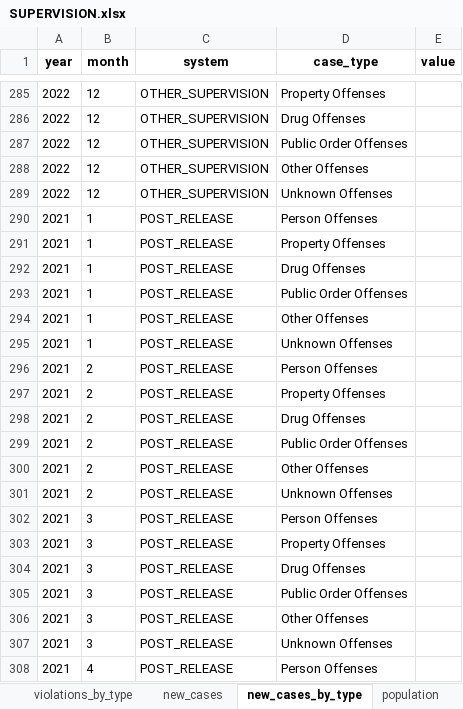
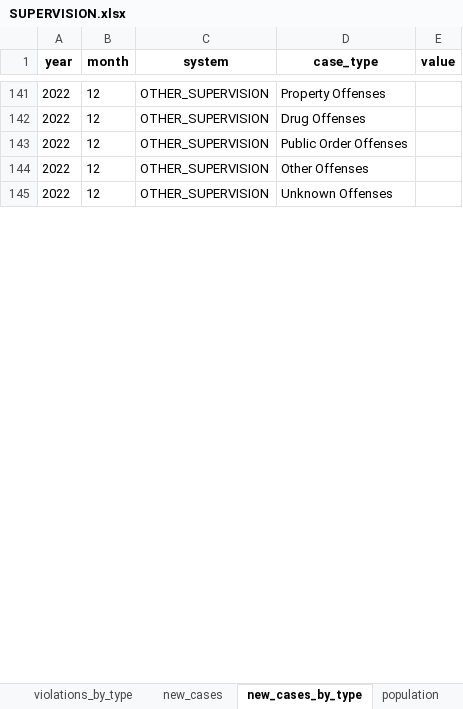
Before and after one commit to Recidiviz/justice-counts, an Excel workbook: publisher/public/assets/SUPERVISION.xlsx, sheet new_cases_by_type, drawn as a sheet; only a part is shown, gaps mark what is left out; values as stored, in another font and other column widths than the file's, no borders; removed rows and columns are numbered as before the commit, all else as after; the diff covers the shown part only; the diff names each change by its address in the sheet, - before the commit and + after, or states it on an @@ line.

Commit message:
remove dual_supervision and post_release subsystems

```diff
--- a/publisher/public/assets/SUPERVISION.xlsx (sheet new_cases_by_type)
+++ b/publisher/public/assets/SUPERVISION.xlsx (sheet new_cases_by_type)
-row 290: 2021 | 1 | POST_RELEASE | Person Offenses
-row 291: 2021 | 1 | POST_RELEASE | Property Offenses
-row 292: 2021 | 1 | POST_RELEASE | Drug Offenses
-row 293: 2021 | 1 | POST_RELEASE | Public Order Offenses
-row 294: 2021 | 1 | POST_RELEASE | Other Offenses
-row 295: 2021 | 1 | POST_RELEASE | Unknown Offenses
-row 296: 2021 | 2 | POST_RELEASE | Person Offenses
-row 297: 2021 | 2 | POST_RELEASE | Property Offenses
-row 298: 2021 | 2 | POST_RELEASE | Drug Offenses
-row 299: 2021 | 2 | POST_RELEASE | Public Order Offenses
-row 300: 2021 | 2 | POST_RELEASE | Other Offenses
-row 301: 2021 | 2 | POST_RELEASE | Unknown Offenses
-row 302: 2021 | 3 | POST_RELEASE | Person Offenses
-row 303: 2021 | 3 | POST_RELEASE | Property Offenses
-row 304: 2021 | 3 | POST_RELEASE | Drug Offenses
-row 305: 2021 | 3 | POST_RELEASE | Public Order Offenses
-row 306: 2021 | 3 | POST_RELEASE | Other Offenses
-row 307: 2021 | 3 | POST_RELEASE | Unknown Offenses
-row 308: 2021 | 4 | POST_RELEASE | Person Offenses
```
Also changed, not shown: 144 added rows, 269 removed rows and 144 moved rows elsewhere in this sheet, sheet population_by_race, sheet population_by_type, sheet violations_by_type, sheet discharges_by_type, sheet revocations_by_type, sheet population_by_biological_sex, 14 more sheets, 2 other files.
